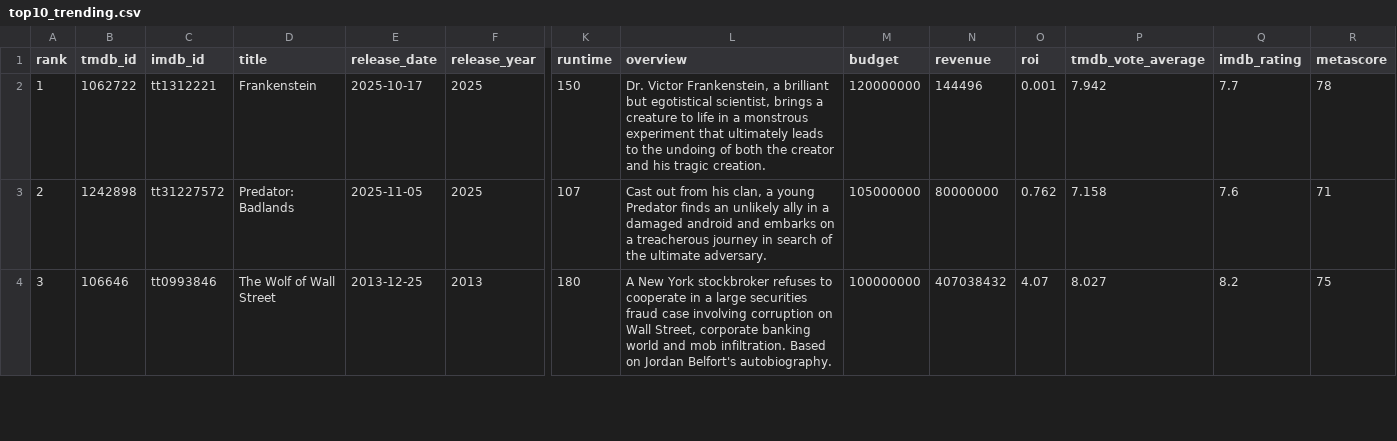
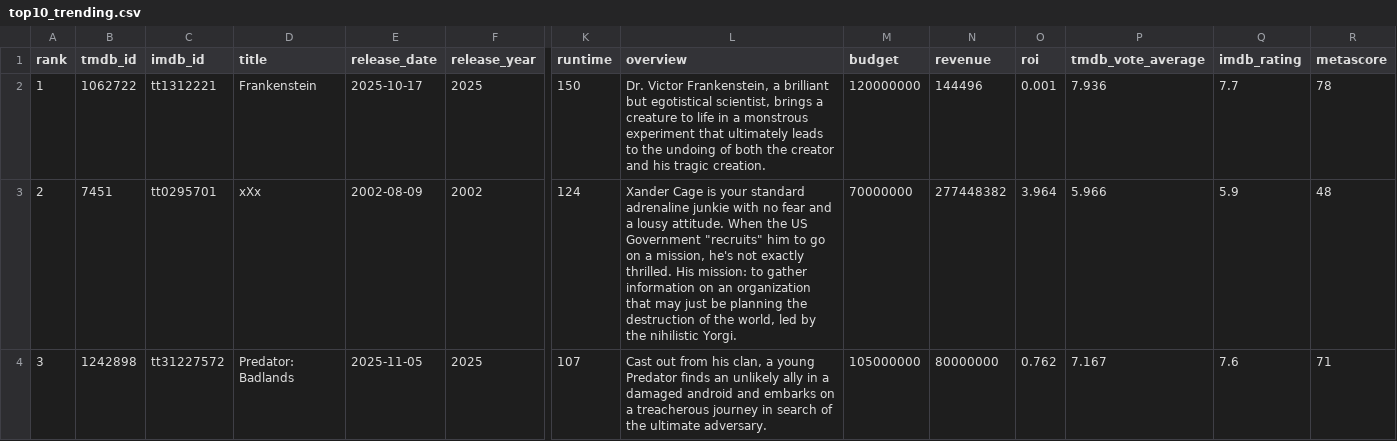
Before and after one commit to minhHuy-Truong/Movie, a CSV file: top10_trending.csv, drawn as a sheet; only a part is shown, gaps mark what is left out; removed rows and columns are numbered as before the commit, all else as after; rows hold the shown columns only; the diff covers the shown part only; the diff names each change by its address in the sheet, - before the commit and + after, or states it on an @@ line.

```diff
--- a/top10_trending.csv
+++ b/top10_trending.csv
-P2 (tmdb_vote_average): 7.942
+P2 (tmdb_vote_average): 7.936
+row 3: 2 | 7451 | tt0295701 | xXx | 2002-08-09 | 2002 | 124 | Xander Cage is your standard adrenaline junkie with no fear and a lousy attitude. When the US Government "recruits" him to go on a mission, he's not exactly thrilled. His mission: to gather information on an organization that may just be planning the destruction of the world, led by the nihilistic Yorgi. | 70000000 | 277448382 | 3.964 | 5.966 | 5.9 | 48
-A4 (rank): 2
+A4 (rank): 3
-P4 (tmdb_vote_average): 7.158
+P4 (tmdb_vote_average): 7.167
-row 4: 3 | 106646 | tt0993846 | The Wolf of Wall Street | 2013-12-25 | 2013 | 180 | A New York stockbroker refuses to cooperate in a large securities fraud case involving corruption on Wall Street, corporate banking world and mob infiltration. Based on Jordan Belfort's autobiography. | 100000000 | 407038432 | 4.07 | 8.027 | 8.2 | 75
```
Also changed, not shown: 86 edited cells elsewhere in this file, 1 other file.
